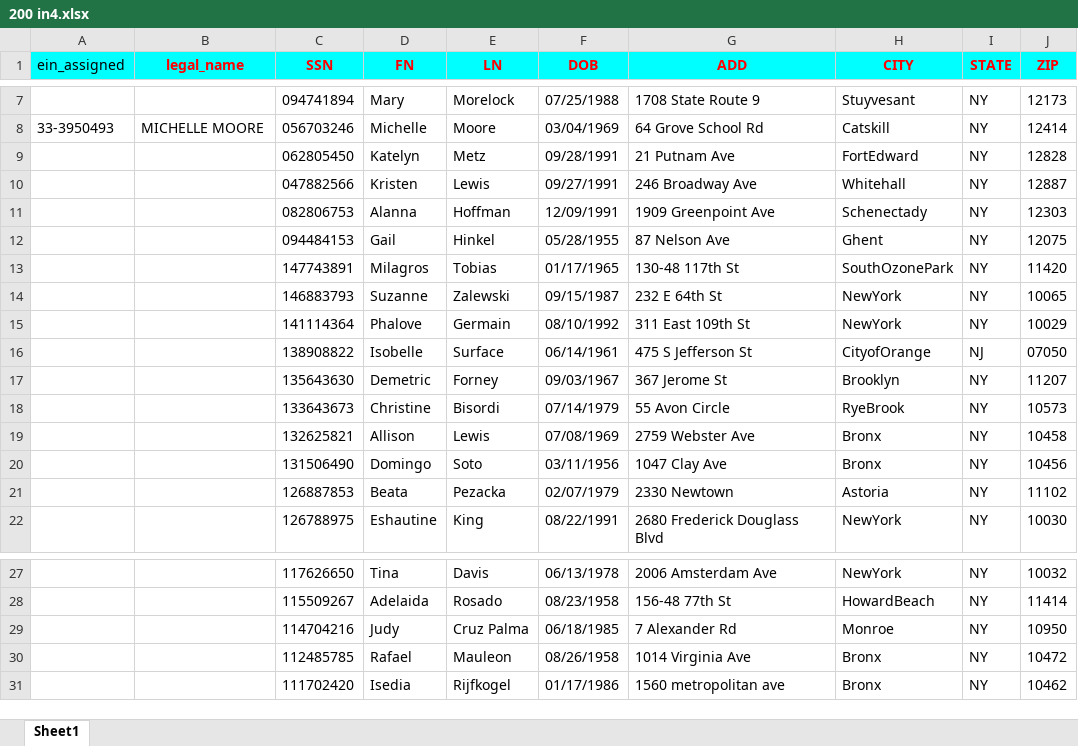
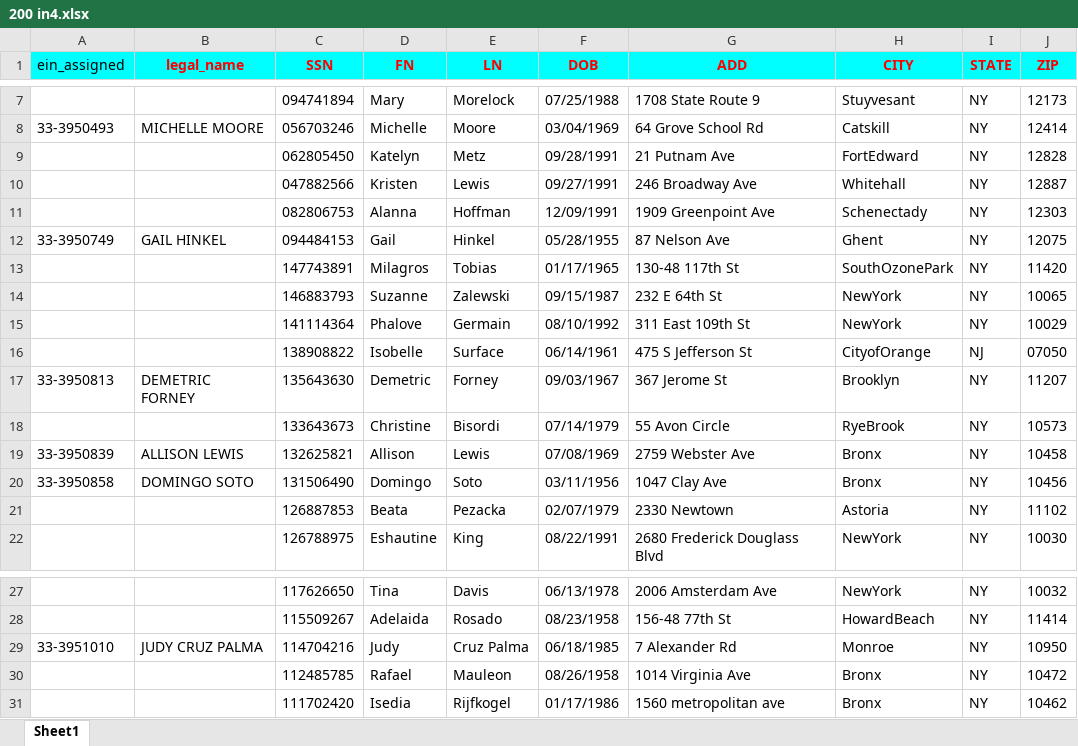
Before and after one commit to tranductinh2001/auto_submit_form_IRS, an Excel workbook: 200 in4.xlsx, sheet Sheet1, drawn as a sheet; only a part is shown, gaps mark what is left out; values as stored, in another font and other column widths than the file's, no borders; the diff names each change by its address in the sheet, - before the commit and + after, or states it on an @@ line.

```diff
--- a/200 in4.xlsx (sheet Sheet1)
+++ b/200 in4.xlsx (sheet Sheet1)
-A12 (ein_assigned): (empty)
+A12 (ein_assigned): 33-3950749
-B12 (legal_name): (empty)
+B12 (legal_name): GAIL HINKEL
-A17 (ein_assigned): (empty)
+A17 (ein_assigned): 33-3950813
-B17 (legal_name): (empty)
+B17 (legal_name): DEMETRIC FORNEY
-A19 (ein_assigned): (empty)
+A19 (ein_assigned): 33-3950839
-B19 (legal_name): (empty)
+B19 (legal_name): ALLISON LEWIS
-A20 (ein_assigned): (empty)
+A20 (ein_assigned): 33-3950858
-B20 (legal_name): (empty)
+B20 (legal_name): DOMINGO SOTO
-A29 (ein_assigned): (empty)
+A29 (ein_assigned): 33-3951010
-B29 (legal_name): (empty)
+B29 (legal_name): JUDY CRUZ PALMA
```
Also changed, not shown: export.xlsx, 3 other files.
